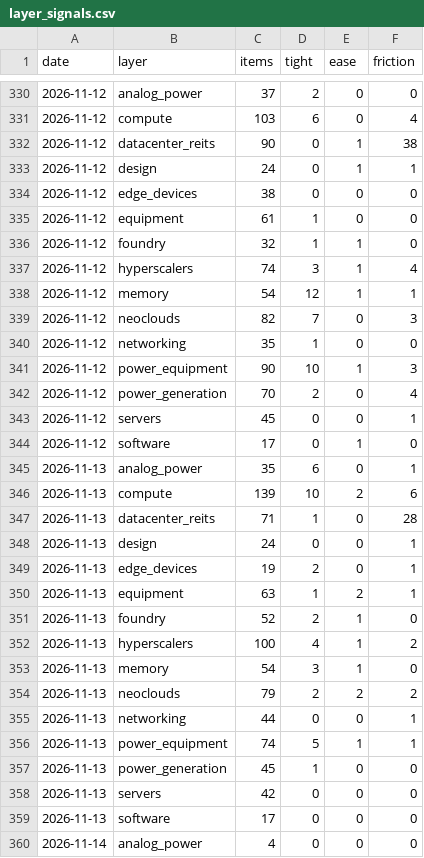
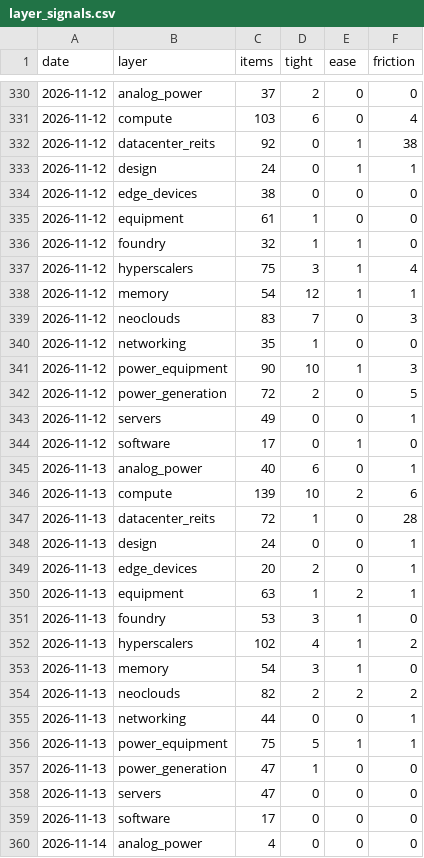
Before and after one commit to RoeyOkanin/ai-tracker, a CSV file: data/news/layer_signals.csv, drawn as a sheet; only a part is shown, gaps mark what is left out; the diff covers the shown part only.

```diff
--- a/data/news/layer_signals.csv
+++ b/data/news/layer_signals.csv
@@ -331,3 +331,3 @@ date,layer,items,tight,ease,friction
 2026-11-12,compute,103,6,0,4
-2026-11-12,datacenter_reits,90,0,1,38
+2026-11-12,datacenter_reits,92,0,1,38
 2026-11-12,design,24,0,1,1
@@ -336,24 +336,24 @@ date,layer,items,tight,ease,friction
 2026-11-12,foundry,32,1,1,0
-2026-11-12,hyperscalers,74,3,1,4
+2026-11-12,hyperscalers,75,3,1,4
 2026-11-12,memory,54,12,1,1
-2026-11-12,neoclouds,82,7,0,3
+2026-11-12,neoclouds,83,7,0,3
 2026-11-12,networking,35,1,0,0
 2026-11-12,power_equipment,90,10,1,3
-2026-11-12,power_generation,70,2,0,4
-2026-11-12,servers,45,0,0,1
+2026-11-12,power_generation,72,2,0,5
+2026-11-12,servers,49,0,0,1
 2026-11-12,software,17,0,1,0
-2026-11-13,analog_power,35,6,0,1
+2026-11-13,analog_power,40,6,0,1
 2026-11-13,compute,139,10,2,6
-2026-11-13,datacenter_reits,71,1,0,28
+2026-11-13,datacenter_reits,72,1,0,28
 2026-11-13,design,24,0,0,1
-2026-11-13,edge_devices,19,2,0,1
+2026-11-13,edge_devices,20,2,0,1
 2026-11-13,equipment,63,1,2,1
-2026-11-13,foundry,52,2,1,0
-2026-11-13,hyperscalers,100,4,1,2
+2026-11-13,foundry,53,3,1,0
+2026-11-13,hyperscalers,102,4,1,2
 2026-11-13,memory,54,3,1,0
-2026-11-13,neoclouds,79,2,2,2
+2026-11-13,neoclouds,82,2,2,2
 2026-11-13,networking,44,0,0,1
-2026-11-13,power_equipment,74,5,1,1
-2026-11-13,power_generation,45,1,0,0
-2026-11-13,servers,42,0,0,0
+2026-11-13,power_equipment,75,5,1,1
+2026-11-13,power_generation,47,1,0,0
+2026-11-13,servers,47,0,0,0
 2026-11-13,software,17,0,0,0
```
Also changed, not shown: 2 added rows and 27 edited cells elsewhere in this file, data/news/discovery_signals.csv, data/news/stock_signals.csv, 9 other files.
